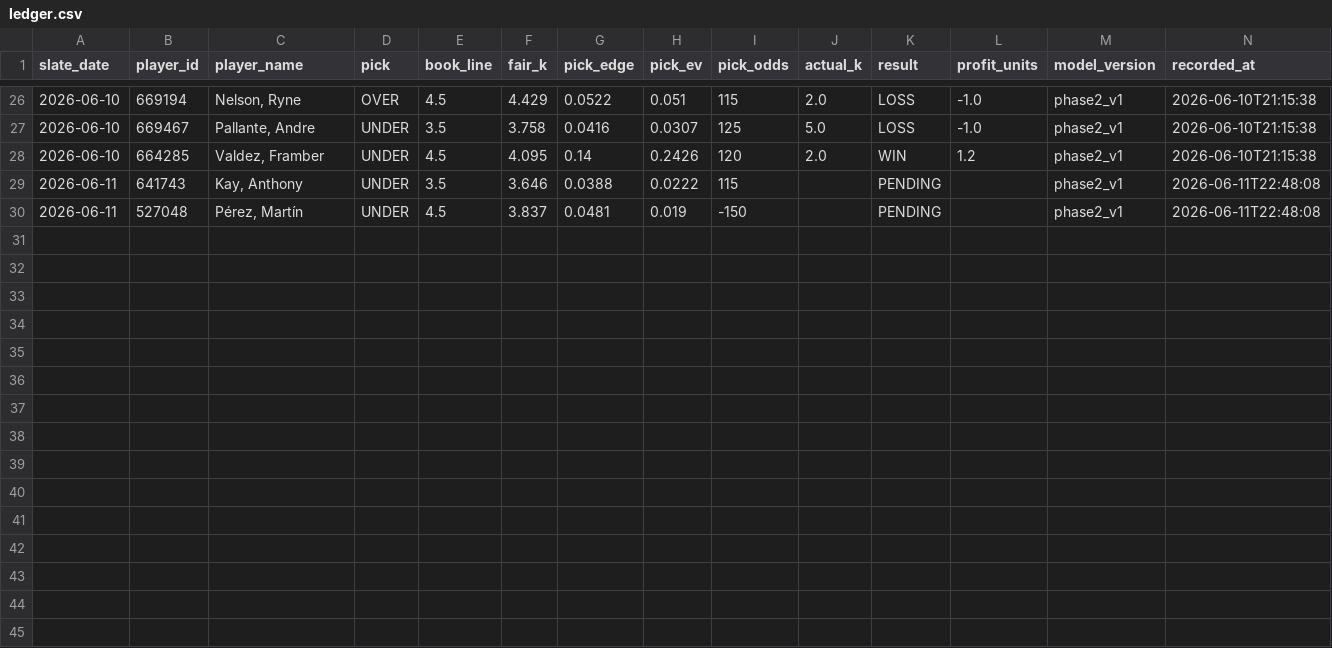
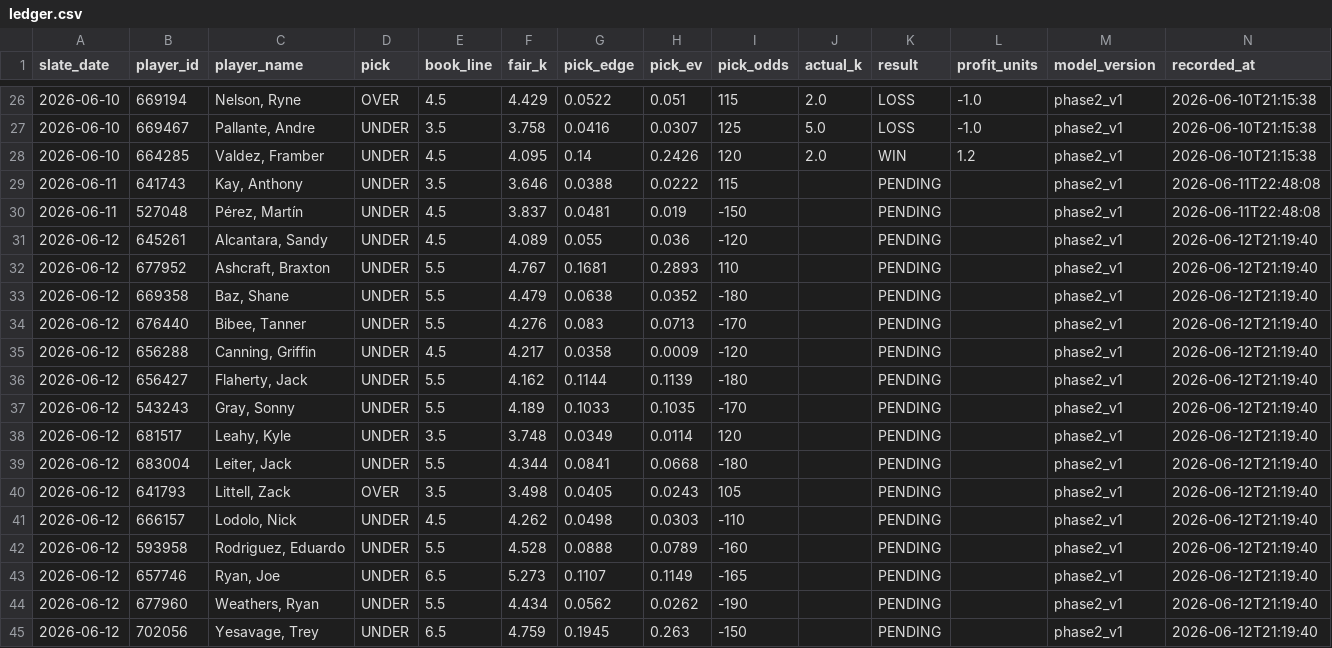
Before and after one commit to mattkreitzer1/Strikeout-Props, a CSV file: data/tracker/ledger.csv, drawn as a sheet; only a part is shown, gaps mark what is left out; rows hold the shown columns only; the diff names each change by its address in the sheet, - before the commit and + after, or states it on an @@ line.

```diff
--- a/data/tracker/ledger.csv
+++ b/data/tracker/ledger.csv
+row 31: 2026-06-12 | 645261 | Alcantara, Sandy | UNDER | 4.5 | 4.089 | 0.055 | 0.036 | -120 |  | PENDING |  | phase2_v1 | 2026-06-12T21:19:40
+row 32: 2026-06-12 | 677952 | Ashcraft, Braxton | UNDER | 5.5 | 4.767 | 0.1681 | 0.2893 | 110 |  | PENDING |  | phase2_v1 | 2026-06-12T21:19:40
+row 33: 2026-06-12 | 669358 | Baz, Shane | UNDER | 5.5 | 4.479 | 0.0638 | 0.0352 | -180 |  | PENDING |  | phase2_v1 | 2026-06-12T21:19:40
+row 34: 2026-06-12 | 676440 | Bibee, Tanner | UNDER | 5.5 | 4.276 | 0.083 | 0.0713 | -170 |  | PENDING |  | phase2_v1 | 2026-06-12T21:19:40
+row 35: 2026-06-12 | 656288 | Canning, Griffin | UNDER | 4.5 | 4.217 | 0.0358 | 0.0009 | -120 |  | PENDING |  | phase2_v1 | 2026-06-12T21:19:40
+row 36: 2026-06-12 | 656427 | Flaherty, Jack | UNDER | 5.5 | 4.162 | 0.1144 | 0.1139 | -180 |  | PENDING |  | phase2_v1 | 2026-06-12T21:19:40
+row 37: 2026-06-12 | 543243 | Gray, Sonny | UNDER | 5.5 | 4.189 | 0.1033 | 0.1035 | -170 |  | PENDING |  | phase2_v1 | 2026-06-12T21:19:40
+row 38: 2026-06-12 | 681517 | Leahy, Kyle | UNDER | 3.5 | 3.748 | 0.0349 | 0.0114 | 120 |  | PENDING |  | phase2_v1 | 2026-06-12T21:19:40
+row 39: 2026-06-12 | 683004 | Leiter, Jack | UNDER | 5.5 | 4.344 | 0.0841 | 0.0668 | -180 |  | PENDING |  | phase2_v1 | 2026-06-12T21:19:40
+row 40: 2026-06-12 | 641793 | Littell, Zack | OVER | 3.5 | 3.498 | 0.0405 | 0.0243 | 105 |  | PENDING |  | phase2_v1 | 2026-06-12T21:19:40
+row 41: 2026-06-12 | 666157 | Lodolo, Nick | UNDER | 4.5 | 4.262 | 0.0498 | 0.0303 | -110 |  | PENDING |  | phase2_v1 | 2026-06-12T21:19:40
+row 42: 2026-06-12 | 593958 | Rodriguez, Eduardo | UNDER | 5.5 | 4.528 | 0.0888 | 0.0789 | -160 |  | PENDING |  | phase2_v1 | 2026-06-12T21:19:40
+row 43: 2026-06-12 | 657746 | Ryan, Joe | UNDER | 6.5 | 5.273 | 0.1107 | 0.1149 | -165 |  | PENDING |  | phase2_v1 | 2026-06-12T21:19:40
+row 44: 2026-06-12 | 677960 | Weathers, Ryan | UNDER | 5.5 | 4.434 | 0.0562 | 0.0262 | -190 |  | PENDING |  | phase2_v1 | 2026-06-12T21:19:40
+row 45: 2026-06-12 | 702056 | Yesavage, Trey | UNDER | 6.5 | 4.759 | 0.1945 | 0.263 | -150 |  | PENDING |  | phase2_v1 | 2026-06-12T21:19:40
```
Also changed, not shown: 1 other file.
